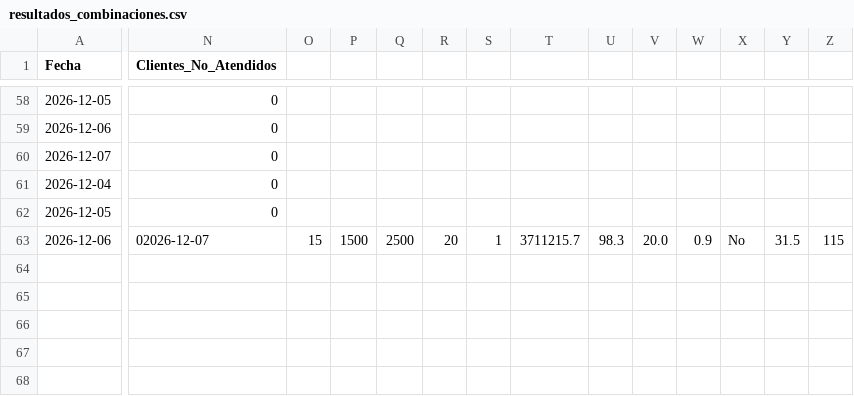
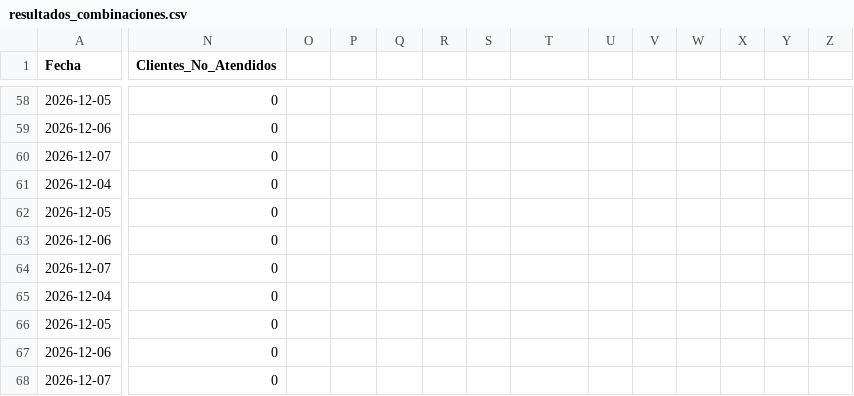
Before and after one commit to dcuerom/Captone-Analytics, a CSV file: pruebas_sensibilidad/resultados_combinaciones.csv, drawn as a sheet; only a part is shown, gaps mark what is left out; rows hold the shown columns only; the diff covers the shown part only; the diff names each change by its address in the sheet, - before the commit and + after, or states it on an @@ line.

```diff
--- a/pruebas_sensibilidad/resultados_combinaciones.csv
+++ b/pruebas_sensibilidad/resultados_combinaciones.csv
-N63 (Clientes_No_Atendidos): 02026-12-07
+N63 (Clientes_No_Atendidos): 0
-O63: 15
+O63: (empty)
-P63: 1500
+P63: (empty)
-Q63: 2500
+Q63: (empty)
-R63: 20
+R63: (empty)
-S63: 1
+S63: (empty)
-T63: 3711215.7
+T63: (empty)
-U63: 98.3
+U63: (empty)
-V63: 20.0
+V63: (empty)
-W63: 0.9
+W63: (empty)
-X63: No
+X63: (empty)
-Y63: 31.5
+Y63: (empty)
-Z63: 115
+Z63: (empty)
+row 64: 2026-12-07 | 0
+row 65: 2026-12-04 | 0
+row 66: 2026-12-05 | 0
+row 67: 2026-12-06 | 0
+row 68: 2026-12-07 | 0
```
Also changed, not shown: 1 edited cell elsewhere in this file, EDA/df_despacho.csv, 13 other files.
